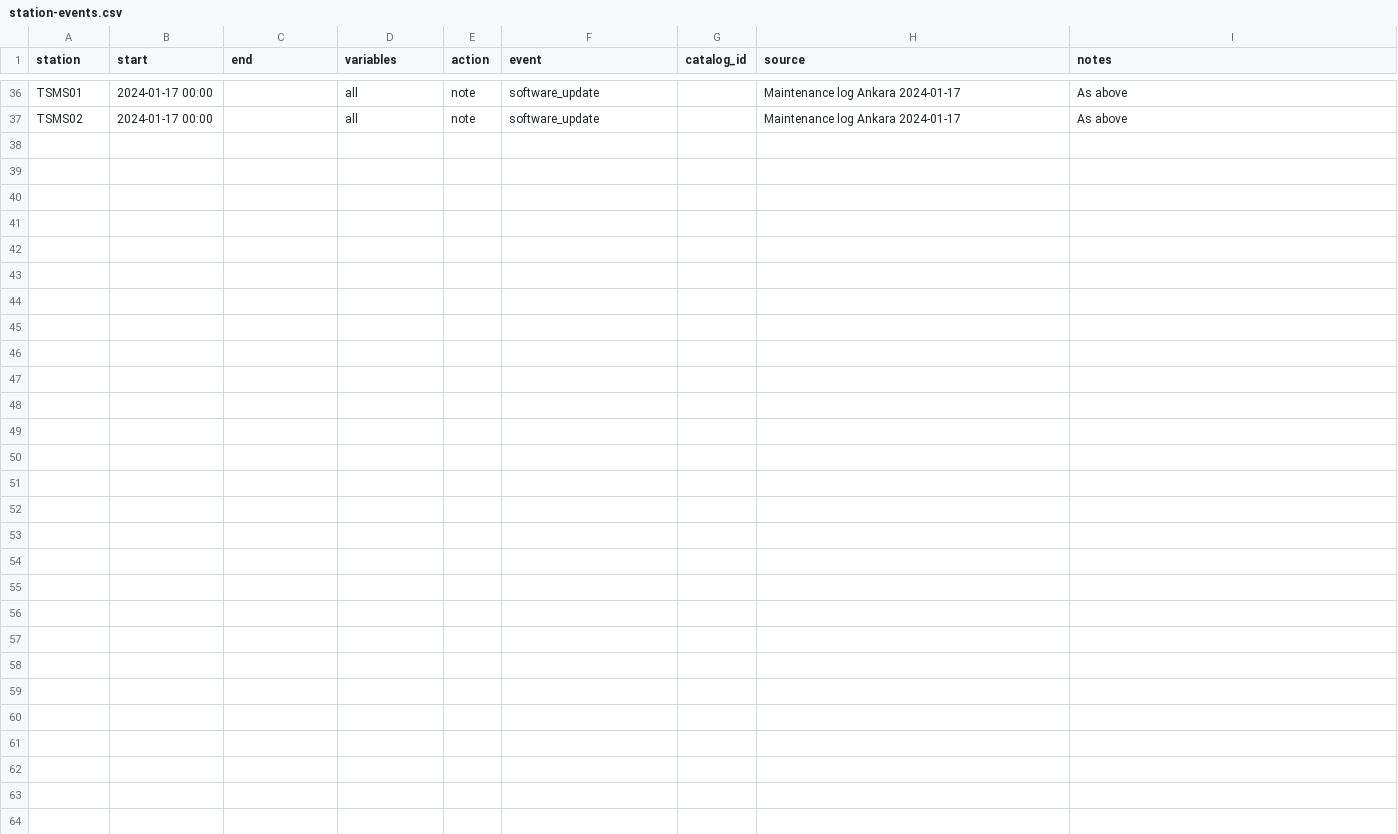
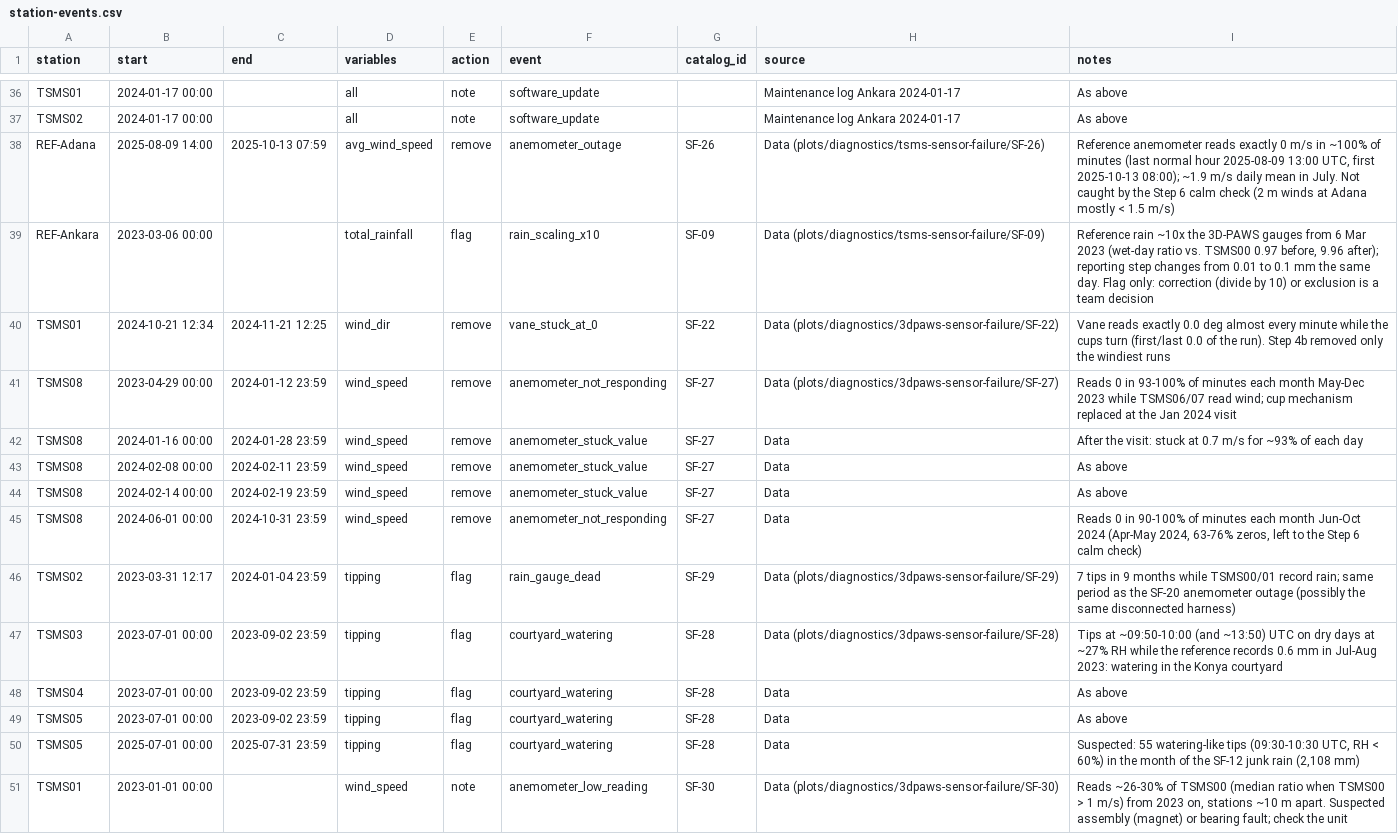
Before and after one commit to rzieber/TSMS-Intercomparison, a CSV file: docs/station-events.csv, drawn as a sheet; only a part is shown, gaps mark what is left out; the diff names each change by its address in the sheet, - before the commit and + after, or states it on an @@ line.

```diff
--- a/docs/station-events.csv
+++ b/docs/station-events.csv
+row 38: REF-Adana | 2025-08-09 14:00 | 2025-10-13 07:59 | avg_wind_speed | remove | anemometer_outage | SF-26 | Data (plots/diagnostics/tsms-sensor-failure/SF-26) | Reference anemometer reads exactly 0 m/s in ~100% of minutes (last normal hour 2025-08-09 13:00 UTC, first 2025-10-13 08:00); ~1.9 m/s daily mean in July. Not caught by the Step 6 calm check (2 m winds at Adana mostly < 1.5 m/s)
+row 39: REF-Ankara | 2023-03-06 00:00 |  | total_rainfall | flag | rain_scaling_x10 | SF-09 | Data (plots/diagnostics/tsms-sensor-failure/SF-09) | Reference rain ~10x the 3D-PAWS gauges from 6 Mar 2023 (wet-day ratio vs. TSMS00 0.97 before, 9.96 after); reporting step changes from 0.01 to 0.1 mm the same day. Flag only: correction (divide by 10) or exclusion is a team decision
+row 40: TSMS01 | 2024-10-21 12:34 | 2024-11-21 12:25 | wind_dir | remove | vane_stuck_at_0 | SF-22 | Data (plots/diagnostics/3dpaws-sensor-failure/SF-22) | Vane reads exactly 0.0 deg almost every minute while the cups turn (first/last 0.0 of the run). Step 4b removed only the windiest runs
+row 41: TSMS08 | 2023-04-29 00:00 | 2024-01-12 23:59 | wind_speed | remove | anemometer_not_responding | SF-27 | Data (plots/diagnostics/3dpaws-sensor-failure/SF-27) | Reads 0 in 93-100% of minutes each month May-Dec 2023 while TSMS06/07 read wind; cup mechanism replaced at the Jan 2024 visit
+row 42: TSMS08 | 2024-01-16 00:00 | 2024-01-28 23:59 | wind_speed | remove | anemometer_stuck_value | SF-27 | Data | After the visit: stuck at 0.7 m/s for ~93% of each day
+row 43: TSMS08 | 2024-02-08 00:00 | 2024-02-11 23:59 | wind_speed | remove | anemometer_stuck_value | SF-27 | Data | As above
+row 44: TSMS08 | 2024-02-14 00:00 | 2024-02-19 23:59 | wind_speed | remove | anemometer_stuck_value | SF-27 | Data | As above
+row 45: TSMS08 | 2024-06-01 00:00 | 2024-10-31 23:59 | wind_speed | remove | anemometer_not_responding | SF-27 | Data | Reads 0 in 90-100% of minutes each month Jun-Oct 2024 (Apr-May 2024, 63-76% zeros, left to the Step 6 calm check)
+row 46: TSMS02 | 2023-03-31 12:17 | 2024-01-04 23:59 | tipping | flag | rain_gauge_dead | SF-29 | Data (plots/diagnostics/3dpaws-sensor-failure/SF-29) | 7 tips in 9 months while TSMS00/01 record rain; same period as the SF-20 anemometer outage (possibly the same disconnected harness)
+row 47: TSMS03 | 2023-07-01 00:00 | 2023-09-02 23:59 | tipping | flag | courtyard_watering | SF-28 | Data (plots/diagnostics/3dpaws-sensor-failure/SF-28) | Tips at ~09:50-10:00 (and ~13:50) UTC on dry days at ~27% RH while the reference records 0.6 mm in Jul-Aug 2023: watering in the Konya courtyard
+row 48: TSMS04 | 2023-07-01 00:00 | 2023-09-02 23:59 | tipping | flag | courtyard_watering | SF-28 | Data | As above
+row 49: TSMS05 | 2023-07-01 00:00 | 2023-09-02 23:59 | tipping | flag | courtyard_watering | SF-28 | Data | As above
+row 50: TSMS05 | 2025-07-01 00:00 | 2025-07-31 23:59 | tipping | flag | courtyard_watering | SF-28 | Data | Suspected: 55 watering-like tips (09:30-10:30 UTC, RH < 60%) in the month of the SF-12 junk rain (2,108 mm)
+row 51: TSMS01 | 2023-01-01 00:00 |  | wind_speed | note | anemometer_low_reading | SF-30 | Data (plots/diagnostics/3dpaws-sensor-failure/SF-30) | Reads ~26-30% of TSMS00 (median ratio when TSMS00 > 1 m/s) from 2023 on, stations ~10 m apart. Suspected assembly (magnet) or bearing fault; check the unit
```
Also changed, not shown: data/report-comparison/continuous-variables.csv, data/report-comparison/precipitation.csv, 13 other files.
